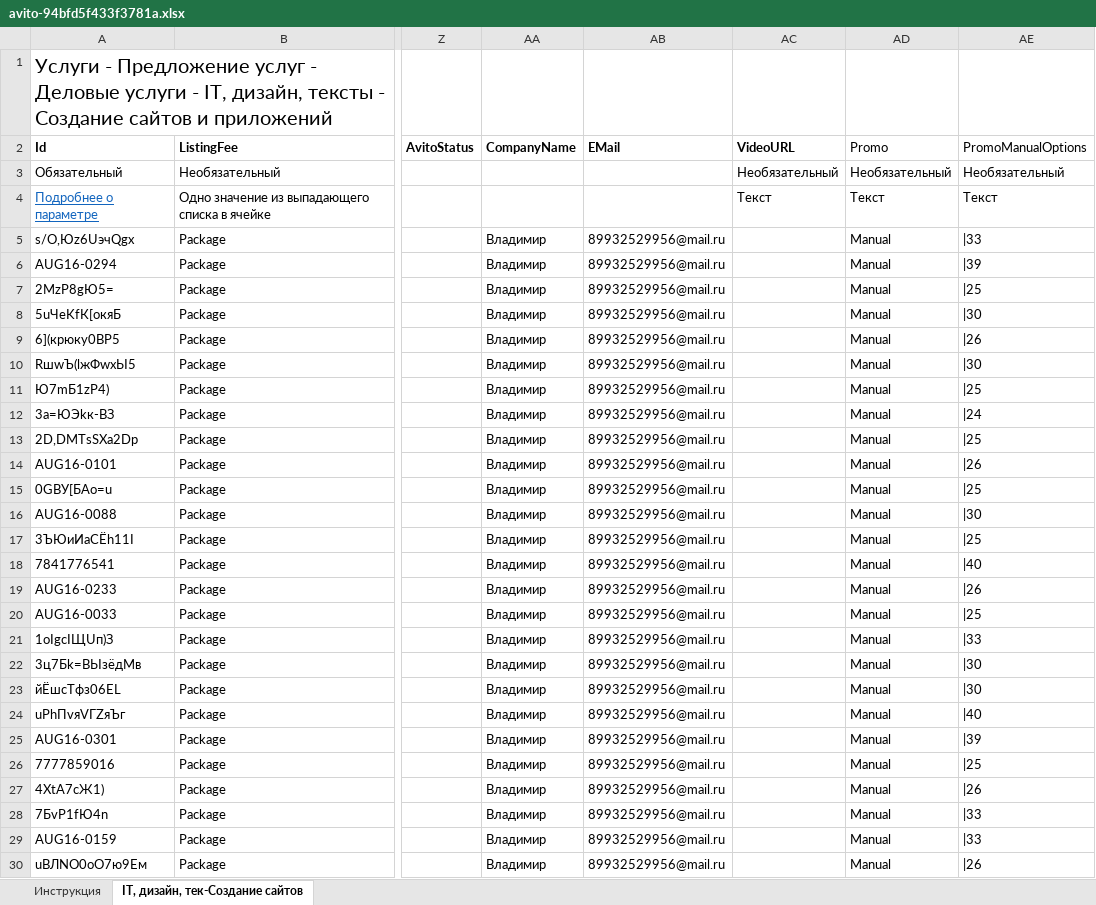
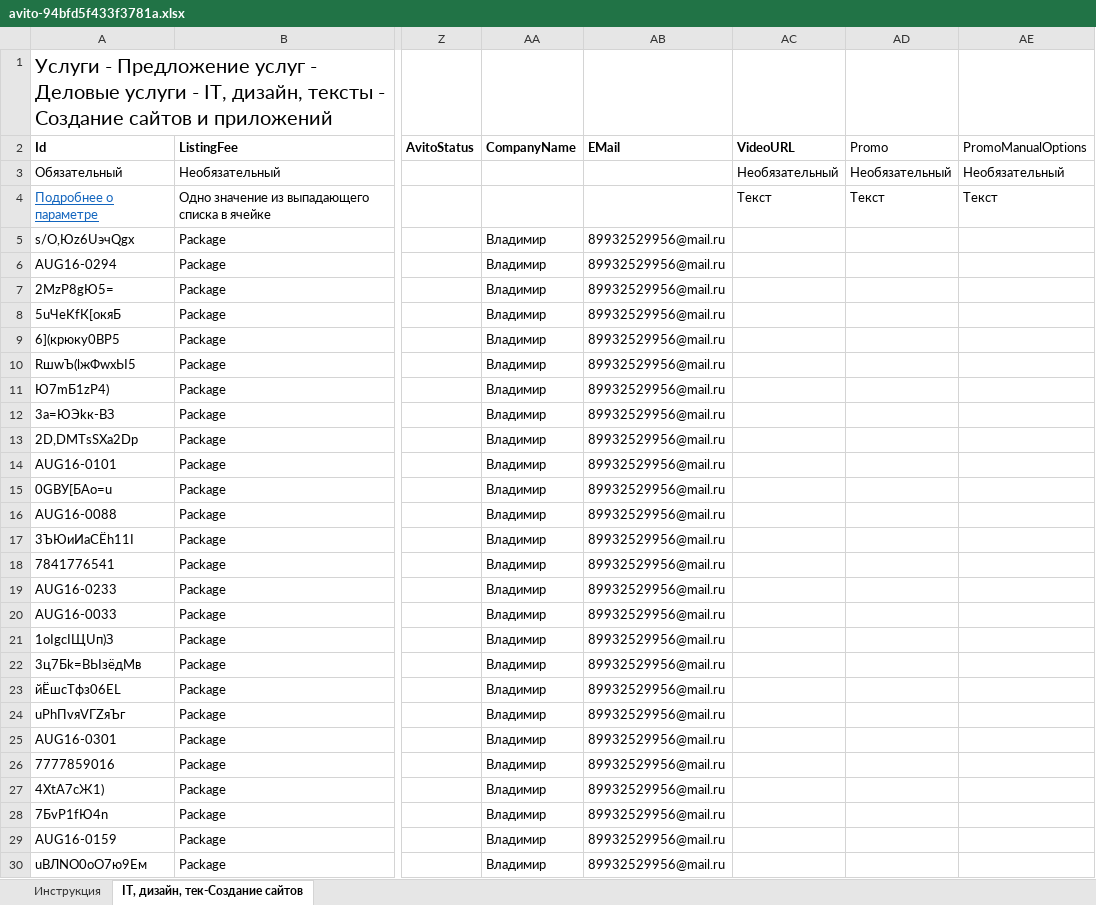
Before and after one commit to vladimir-iti/avito-feed, an Excel workbook: avito-94bfd5f433f3781a.xlsx, sheet IT, дизайн, тек-Создание сайтов, drawn as a sheet; only a part is shown, gaps mark what is left out; values as stored, in another font and other column widths than the file's, no borders; the diff covers the shown part only; the diff names each change by its address in the sheet, - before the commit and + after, or states it on an @@ line.

```diff
--- a/avito-94bfd5f433f3781a.xlsx (sheet IT, дизайн, тек-Создание сайтов)
+++ b/avito-94bfd5f433f3781a.xlsx (sheet IT, дизайн, тек-Создание сайтов)
-AD5:AD30 (Promo): Manual
+AD5:AD30 (Promo): (empty)
-AE5 (PromoManualOptions): |33
+AE5 (PromoManualOptions): (empty)
-AE6 (PromoManualOptions): |39
+AE6 (PromoManualOptions): (empty)
-AE7 (PromoManualOptions): |25
+AE7 (PromoManualOptions): (empty)
-AE8 (PromoManualOptions): |30
+AE8 (PromoManualOptions): (empty)
-AE9 (PromoManualOptions): |26
+AE9 (PromoManualOptions): (empty)
-AE10 (PromoManualOptions): |30
+AE10 (PromoManualOptions): (empty)
-AE11 (PromoManualOptions): |25
+AE11 (PromoManualOptions): (empty)
-AE12 (PromoManualOptions): |24
+AE12 (PromoManualOptions): (empty)
-AE13 (PromoManualOptions): |25
+AE13 (PromoManualOptions): (empty)
-AE14 (PromoManualOptions): |26
+AE14 (PromoManualOptions): (empty)
-AE15 (PromoManualOptions): |25
+AE15 (PromoManualOptions): (empty)
-AE16 (PromoManualOptions): |30
+AE16 (PromoManualOptions): (empty)
-AE17 (PromoManualOptions): |25
+AE17 (PromoManualOptions): (empty)
-AE18 (PromoManualOptions): |40
+AE18 (PromoManualOptions): (empty)
-AE19 (PromoManualOptions): |26
+AE19 (PromoManualOptions): (empty)
-AE20 (PromoManualOptions): |25
+AE20 (PromoManualOptions): (empty)
-AE21 (PromoManualOptions): |33
+AE21 (PromoManualOptions): (empty)
-AE22:AE23 (PromoManualOptions): |30
+AE22:AE23 (PromoManualOptions): (empty)
-AE24 (PromoManualOptions): |40
+AE24 (PromoManualOptions): (empty)
-AE25 (PromoManualOptions): |39
+AE25 (PromoManualOptions): (empty)
-AE26 (PromoManualOptions): |25
+AE26 (PromoManualOptions): (empty)
-AE27 (PromoManualOptions): |26
+AE27 (PromoManualOptions): (empty)
-AE28:AE29 (PromoManualOptions): |33
+AE28:AE29 (PromoManualOptions): (empty)
-AE30 (PromoManualOptions): |26
+AE30 (PromoManualOptions): (empty)
```
Also changed, not shown: 1154 edited cells elsewhere in this sheet.
